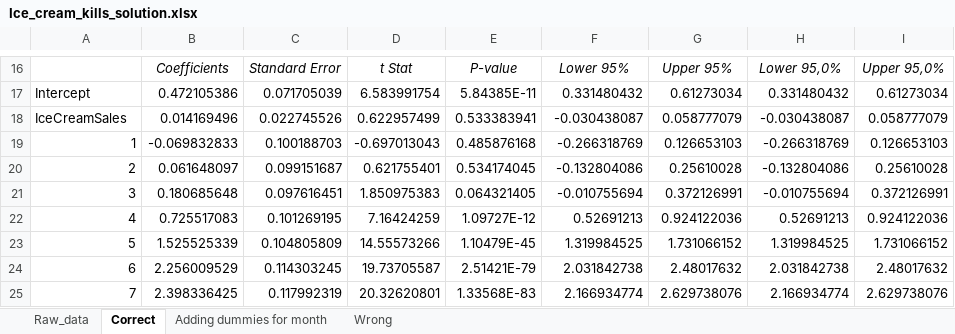
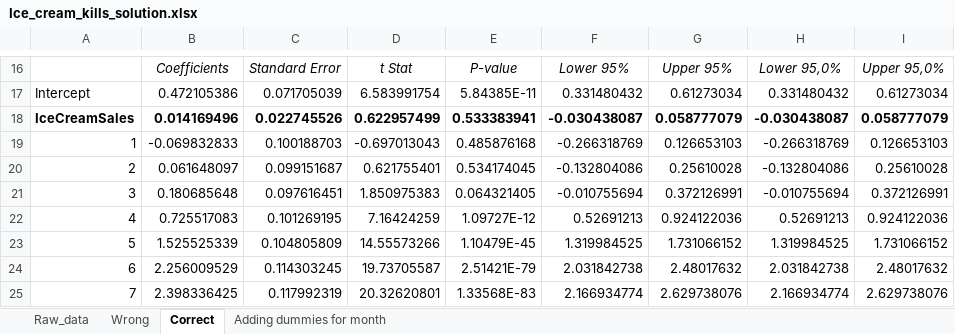
Before and after one commit to christianvedels/Introductory_statistics, an Excel workbook: Lecture 13 - Multiple regression/Examples/Solutions/Ice_cream_kills_solution.xlsx, sheet Correct, drawn as a sheet; only a part is shown, gaps mark what is left out; values as stored, in another font and other column widths than the file's, no borders; charts and pictures not drawn; the diff names each change by its address in the sheet, - before the commit and + after, or states it on an @@ line.

```diff
--- a/Lecture 13 - Multiple regression/Examples/Solutions/Ice_cream_kills_solution.xlsx (sheet Correct)
+++ b/Lecture 13 - Multiple regression/Examples/Solutions/Ice_cream_kills_solution.xlsx (sheet Correct)
@@ sheet tab order changed: Raw_data | Wrong | Correct | Adding dummies for month @@
-A18:I18 bold: off
+A18:I18 bold: on
```
Also changed, not shown: sheet Raw_data, charts or pictures, Lecture 13 - Multiple regression/Examples/Educ_and_income.xlsx, Lecture 13 - Multiple regression/Examples/Galton_regressions.xlsx, 34 other files.
